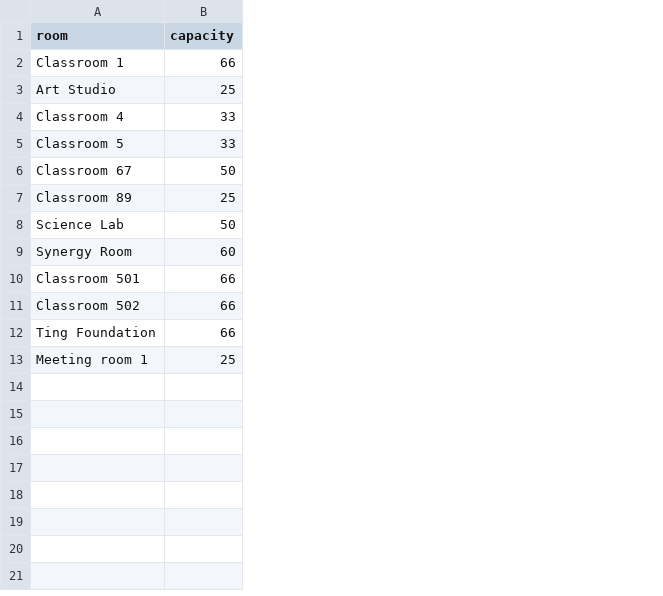
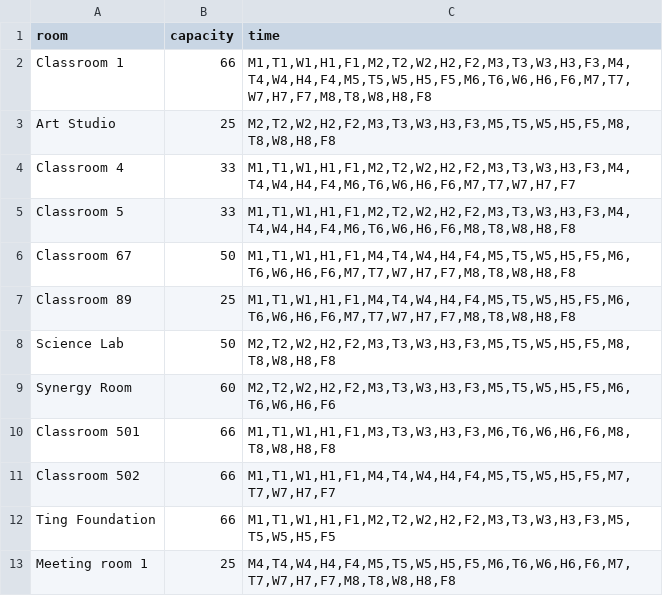
Before and after one commit to p1geonium/fulbright-files, a CSV file: room.csv, drawn as a sheet; the diff names each change by its address in the sheet, - before the commit and + after, or states it on an @@ line.

```diff
--- a/room.csv
+++ b/room.csv
+column C (time), rows 2-13: M1,T1,W1,H1,F1,M2,T2,W2,H2,F2,M3,T3,W3,H3,F3,M4,T4,W4,H4,F4,M5,T5,W5,H5,F5,M6,T6,W6,H6,F6,M7,T7,W7,H7,F7,M8,T8,W8,H8,F8 | M2,T2,W2,H2,F2,M3,T3,W3,H3,F3,M5,T5,W5,H5,F5,M8,T8,W8,H8,F8 | M1,T1,W1,H1,F1,M2,T2,W2,H2,F2,M3,T3,W3,H3,F3,M4,T4,W4,H4,F4,M6,T6,W6,H6,F6,M7,T7,W7,H7,F7 | M1,T1,W1,H1,F1,M2,T2,W2,H2,F2,M3,T3,W3,H3,F3,M4,T4,W4,H4,F4,M6,T6,W6,H6,F6,M8,T8,W8,H8,F8 | M1,T1,W1,H1,F1,M4,T4,W4,H4,F4,M5,T5,W5,H5,F5,M6,T6,W6,H6,F6,M7,T7,W7,H7,F7,M8,T8,W8,H8,F8 | M1,T1,W1,H1,F1,M4,T4,W4,H4,F4,M5,T5,W5,H5,F5,M6,T6,W6,H6,F6,M7,T7,W7,H7,F7,M8,T8,W8,H8,F8 | M2,T2,W2,H2,F2,M3,T3,W3,H3,F3,M5,T5,W5,H5,F5,M8,T8,W8,H8,F8 | M2,T2,W2,H2,F2,M3,T3,W3,H3,F3,M5,T5,W5,H5,F5,M6,T6,W6,H6,F6 | M1,T1,W1,H1,F1,M3,T3,W3,H3,F3,M6,T6,W6,H6,F6,M8,T8,W8,H8,F8 | M1,T1,W1,H1,F1,M4,T4,W4,H4,F4,M5,T5,W5,H5,F5,M7,T7,W7,H7,F7 | M1,T1,W1,H1,F1,M2,T2,W2,H2,F2,M3,T3,W3,H3,F3,M5,T5,W5,H5,F5 | M4,T4,W4,H4,F4,M5,T5,W5,H5,F5,M6,T6,W6,H6,F6,M7,T7,W7,H7,F7,M8,T8,W8,H8,F8
```
Also changed, not shown: fall2022cl.csv, timeslot.csv, 1 other file.
